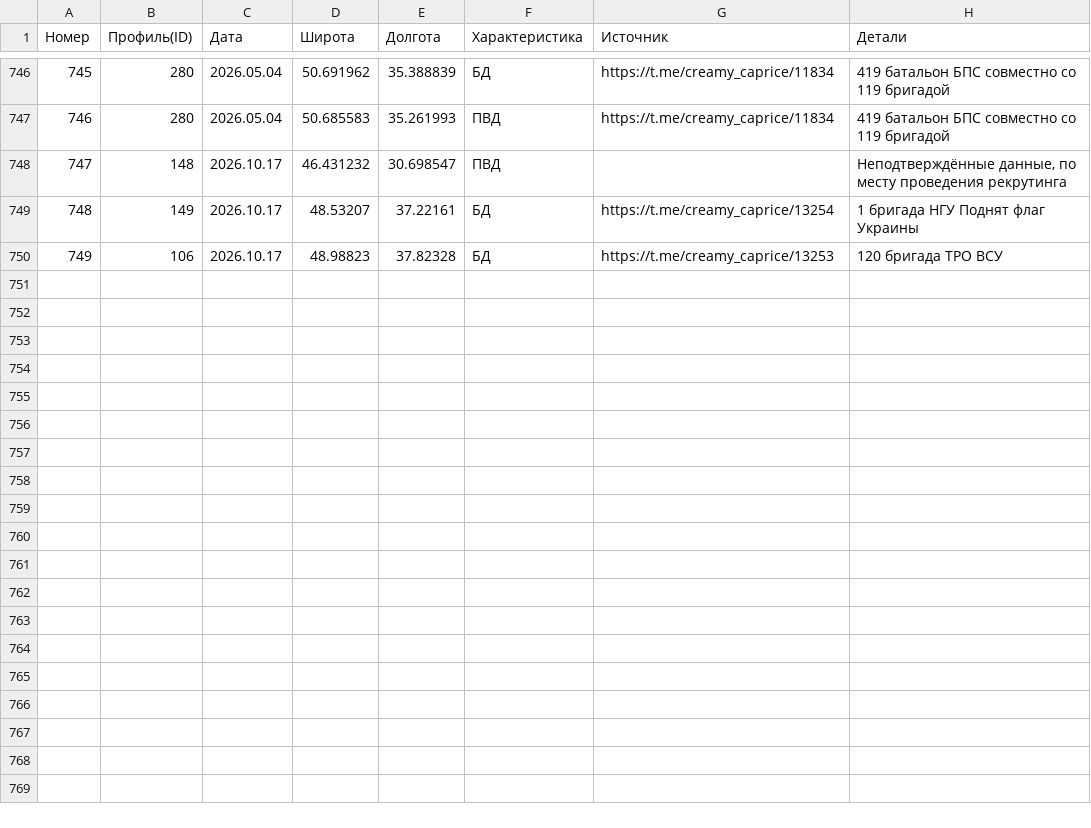
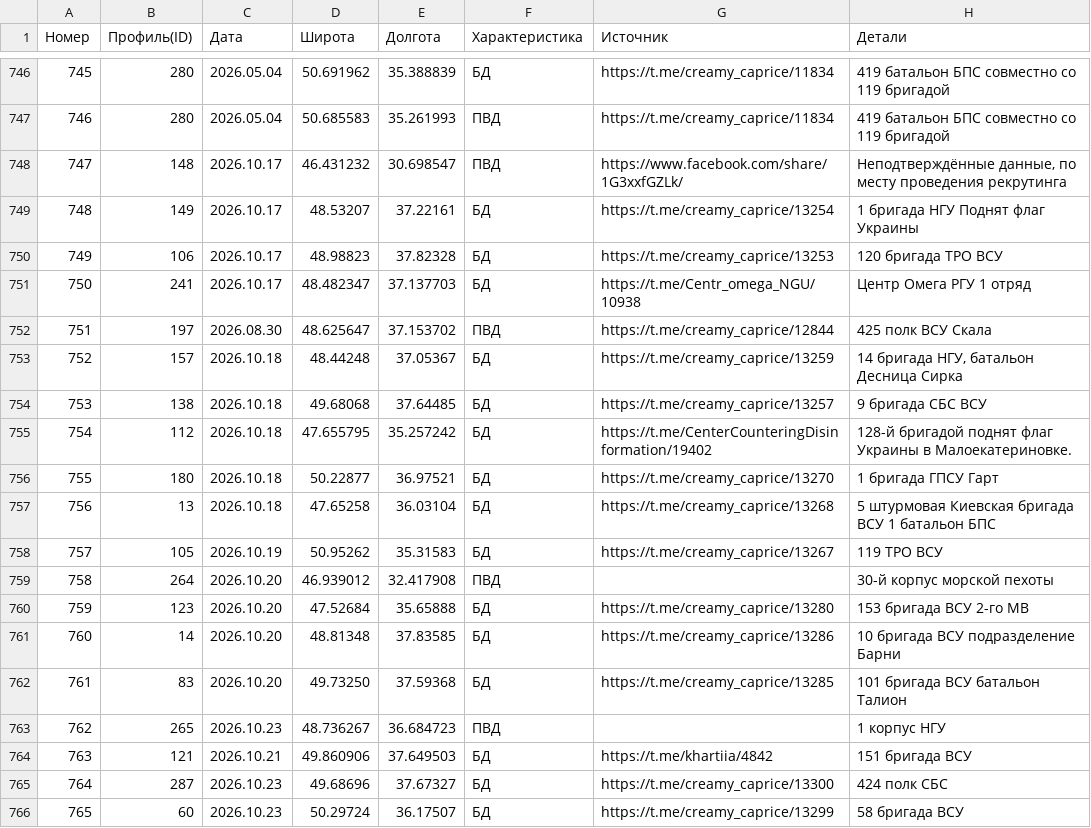
Before and after one commit to mini-krowka/mapsite, a CSV file: kml/Geolocations/UnitsUA.csv, drawn as a sheet; only a part is shown, gaps mark what is left out; the diff covers the shown part only.

Commit message:
update lastPoint.kml, UnitsUA.csv 2026-10-24 23:37

```diff
--- a/kml/Geolocations/UnitsUA.csv
+++ b/kml/Geolocations/UnitsUA.csv
@@ -747,4 +747,20 @@
 746,280,2026.05.04,50.685583,35.261993,ПВД,https://t.me/creamy_caprice/11834,419 батальон БПС совместно со 119 бригадой
-747,148,2026.10.17,46.431232,30.698547,ПВД,,"Неподтверждённые данные, по месту проведения рекрутинга"
+747,148,2026.10.17,46.431232,30.698547,ПВД,https://www.facebook.com/share/1G3xxfGZLk/,"Неподтверждённые данные, по месту проведения рекрутинга"
 748,149,2026.10.17,48.53207,37.22161,БД,https://t.me/creamy_caprice/13254,1 бригада НГУ Поднят флаг Украины
 749,106,2026.10.17,48.98823,37.82328,БД,https://t.me/creamy_caprice/13253,120 бригада ТРО ВСУ
+750,241,2026.10.17,48.482347,37.137703,БД,https://t.me/Centr_omega_NGU/10938,Центр Омега РГУ 1 отряд
+751,197,2026.08.30,48.625647,37.153702,ПВД,https://t.me/creamy_caprice/12844,425 полк ВСУ Скала
+752,157,2026.10.18,48.44248,37.05367,БД,https://t.me/creamy_caprice/13259,"14 бригада НГУ, батальон Десница Сирка"
+753,138,2026.10.18,49.68068,37.64485,БД,https://t.me/creamy_caprice/13257,9 бригада СБС ВСУ
+754,112,2026.10.18,47.655795,35.257242,БД,https://t.me/CenterCounteringDisinformation/19402,128-й бригадой поднят флаг Украины в Малоекатериновке.
+755,180,2026.10.18,50.22877,36.97521,БД,https://t.me/creamy_caprice/13270,1 бригада ГПСУ Гарт
+756,13,2026.10.18,47.65258,36.03104,БД,https://t.me/creamy_caprice/13268,5 штурмовая Киевская бригада ВСУ 1 батальон БПС
+757,105,2026.10.19,50.95262,35.31583,БД,https://t.me/creamy_caprice/13267,119 ТРО ВСУ
+758,264,2026.10.20,46.939012,32.417908,ПВД,,30-й корпус морской пехоты
+759,123,2026.10.20,47.52684,35.65888,БД,https://t.me/creamy_caprice/13280,153 бригада ВСУ 2-го MB
+760,14,2026.10.20,48.81348,37.83585,БД,https://t.me/creamy_caprice/13286,10 бригада ВСУ подразделение Барни
+761,83,2026.10.20,49.73250,37.59368,БД,https://t.me/creamy_caprice/13285,101 бригада ВСУ батальон Талион
+762,265,2026.10.23,48.736267,36.684723,ПВД,,1 корпус НГУ
+763,121,2026.10.21,49.860906,37.649503,БД,https://t.me/khartiia/4842,151 бригада ВСУ
+764,287,2026.10.23,49.68696,37.67327,БД,https://t.me/creamy_caprice/13300,424 полк СБС
+765,60,2026.10.23,50.29724,36.17507,БД,https://t.me/creamy_caprice/13299,58 бригада ВСУ
```
Also changed, not shown: 13 added rows and 11 edited cells elsewhere in this file, 1 other file.
